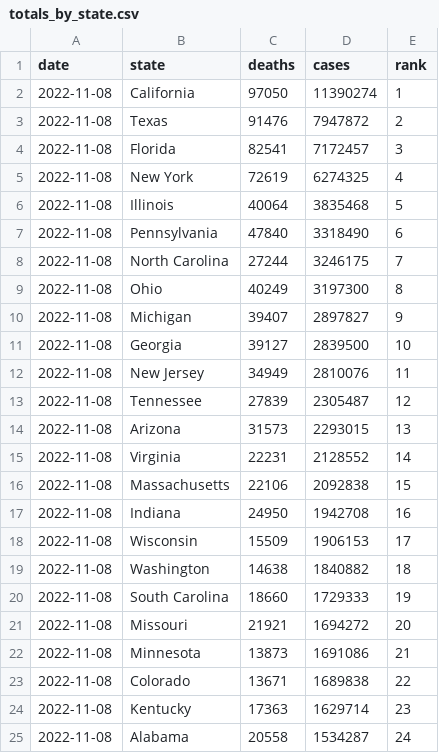
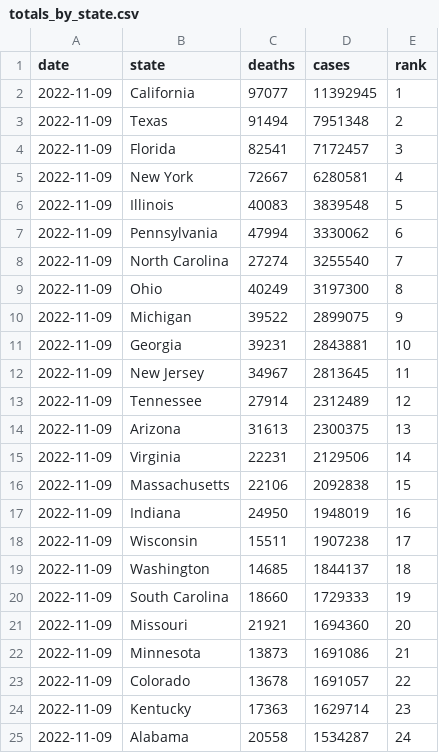
Before and after one commit to kaogilvie/kaogilvie.github.io, a CSV file: totals_by_state.csv, drawn as a sheet; only a part is shown; the diff covers the shown part only.

Commit message:
Data update 2022-11-11 00:31:59.676254

```diff
--- a/totals_by_state.csv
+++ b/totals_by_state.csv
@@ -1,25 +1,25 @@
 date,state,deaths,cases,rank
-2022-11-08,California,97050,11390274,1
-2022-11-08,Texas,91476,7947872,2
-2022-11-08,Florida,82541,7172457,3
-2022-11-08,New York,72619,6274325,4
-2022-11-08,Illinois,40064,3835468,5
-2022-11-08,Pennsylvania,47840,3318490,6
-2022-11-08,North Carolina,27244,3246175,7
-2022-11-08,Ohio,40249,3197300,8
-2022-11-08,Michigan,39407,2897827,9
-2022-11-08,Georgia,39127,2839500,10
-2022-11-08,New Jersey,34949,2810076,11
-2022-11-08,Tennessee,27839,2305487,12
-2022-11-08,Arizona,31573,2293015,13
-2022-11-08,Virginia,22231,2128552,14
-2022-11-08,Massachusetts,22106,2092838,15
-2022-11-08,Indiana,24950,1942708,16
-2022-11-08,Wisconsin,15509,1906153,17
-2022-11-08,Washington,14638,1840882,18
-2022-11-08,South Carolina,18660,1729333,19
-2022-11-08,Missouri,21921,1694272,20
-2022-11-08,Minnesota,13873,1691086,21
-2022-11-08,Colorado,13671,1689838,22
-2022-11-08,Kentucky,17363,1629714,23
-2022-11-08,Alabama,20558,1534287,24
+2022-11-09,California,97077,11392945,1
+2022-11-09,Texas,91494,7951348,2
+2022-11-09,Florida,82541,7172457,3
+2022-11-09,New York,72667,6280581,4
+2022-11-09,Illinois,40083,3839548,5
+2022-11-09,Pennsylvania,47994,3330062,6
+2022-11-09,North Carolina,27274,3255540,7
+2022-11-09,Ohio,40249,3197300,8
+2022-11-09,Michigan,39522,2899075,9
+2022-11-09,Georgia,39231,2843881,10
+2022-11-09,New Jersey,34967,2813645,11
+2022-11-09,Tennessee,27914,2312489,12
+2022-11-09,Arizona,31613,2300375,13
+2022-11-09,Virginia,22231,2129506,14
+2022-11-09,Massachusetts,22106,2092838,15
+2022-11-09,Indiana,24950,1948019,16
+2022-11-09,Wisconsin,15511,1907238,17
+2022-11-09,Washington,14685,1844137,18
+2022-11-09,South Carolina,18660,1729333,19
+2022-11-09,Missouri,21921,1694360,20
+2022-11-09,Minnesota,13873,1691086,21
+2022-11-09,Colorado,13678,1691057,22
+2022-11-09,Kentucky,17363,1629714,23
+2022-11-09,Alabama,20558,1534287,24
```
Also changed, not shown: 71 edited cells elsewhere in this file.
